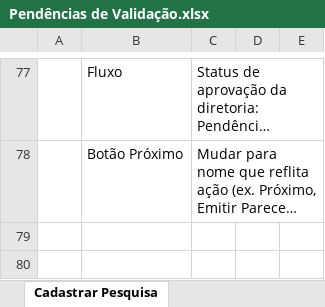
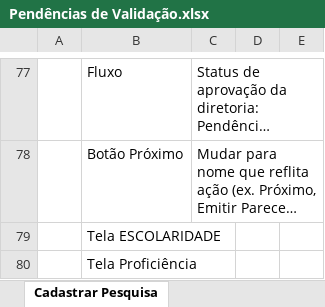
Before and after one commit to gustavobg/bonita-custom, an Excel workbook: bos/Pendências de Validação.xlsx, sheet Cadastrar Pesquisa, drawn as a sheet; only a part is shown, gaps mark what is left out; long unchanged cells end in …; values as stored, in another font and other column widths than the file's, no borders; the diff names each change by its address in the sheet, - before the commit and + after, or states it on an @@ line.

Commit message:
Cadastrar Pesquisador

```diff
--- a/bos/Pendências de Validação.xlsx (sheet Cadastrar Pesquisa)
+++ b/bos/Pendências de Validação.xlsx (sheet Cadastrar Pesquisa)
+row 79:  | Tela ESCOLARIDADE
+row 80:  | Tela Proficiência
```
Also changed, not shown: 2 other files.
